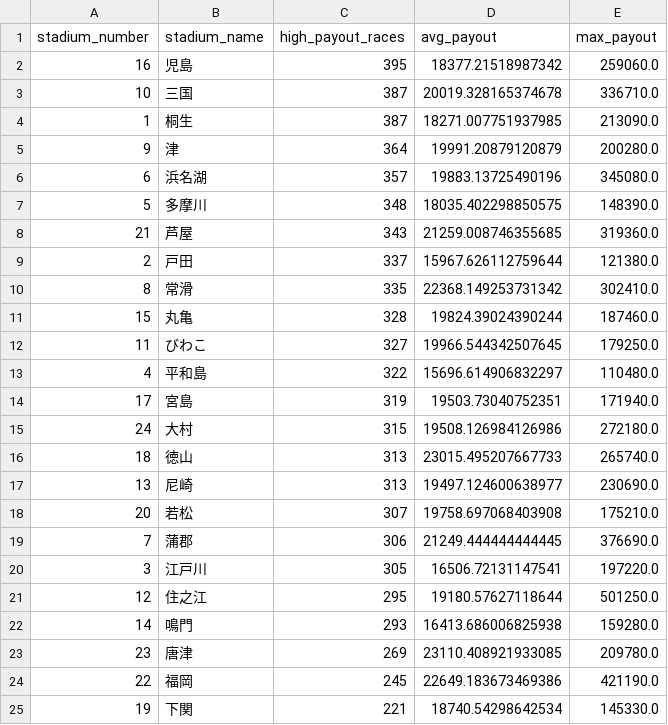
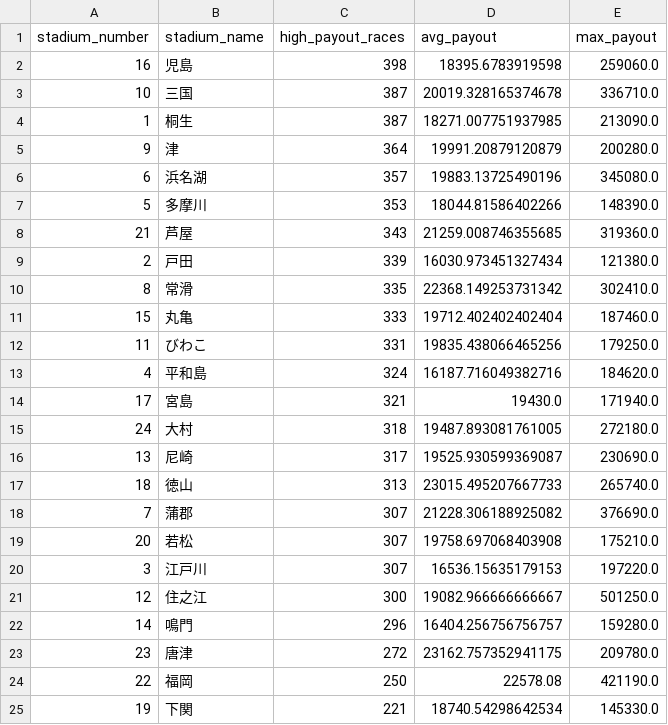
Before and after one commit to Patrickimamura/boatrace-analysis, a CSV file: output/stadium_high_payout_summary.csv, drawn as a sheet.

```diff
--- a/output/stadium_high_payout_summary.csv
+++ b/output/stadium_high_payout_summary.csv
@@ -1,3 +1,3 @@
 stadium_number,stadium_name,high_payout_races,avg_payout,max_payout
-16,児島,395,18377.21518987342,259060.0
+16,児島,398,18395.6783919598,259060.0
 10,三国,387,20019.328165374678,336710.0
@@ -6,20 +6,20 @@
 6,浜名湖,357,19883.13725490196,345080.0
-5,多摩川,348,18035.402298850575,148390.0
+5,多摩川,353,18044.81586402266,148390.0
 21,芦屋,343,21259.008746355685,319360.0
-2,戸田,337,15967.626112759644,121380.0
+2,戸田,339,16030.973451327434,121380.0
 8,常滑,335,22368.149253731342,302410.0
-15,丸亀,328,19824.39024390244,187460.0
-11,びわこ,327,19966.544342507645,179250.0
-4,平和島,322,15696.614906832297,110480.0
-17,宮島,319,19503.73040752351,171940.0
-24,大村,315,19508.126984126986,272180.0
+15,丸亀,333,19712.402402402404,187460.0
+11,びわこ,331,19835.438066465256,179250.0
+4,平和島,324,16187.716049382716,184620.0
+17,宮島,321,19430.0,171940.0
+24,大村,318,19487.893081761005,272180.0
+13,尼崎,317,19525.930599369087,230690.0
 18,徳山,313,23015.495207667733,265740.0
-13,尼崎,313,19497.124600638977,230690.0
+7,蒲郡,307,21228.306188925082,376690.0
 20,若松,307,19758.697068403908,175210.0
-7,蒲郡,306,21249.444444444445,376690.0
-3,江戸川,305,16506.72131147541,197220.0
-12,住之江,295,19180.57627118644,501250.0
-14,鳴門,293,16413.686006825938,159280.0
-23,唐津,269,23110.408921933085,209780.0
-22,福岡,245,22649.183673469386,421190.0
+3,江戸川,307,16536.15635179153,197220.0
+12,住之江,300,19082.966666666667,501250.0
+14,鳴門,296,16404.256756756757,159280.0
+23,唐津,272,23162.757352941175,209780.0
+22,福岡,250,22578.08,421190.0
 19,下関,221,18740.54298642534,145330.0
```
Also changed, not shown: output/pattern_by_boat_order.csv, output/pattern_by_course_order.csv, 7 other files.
